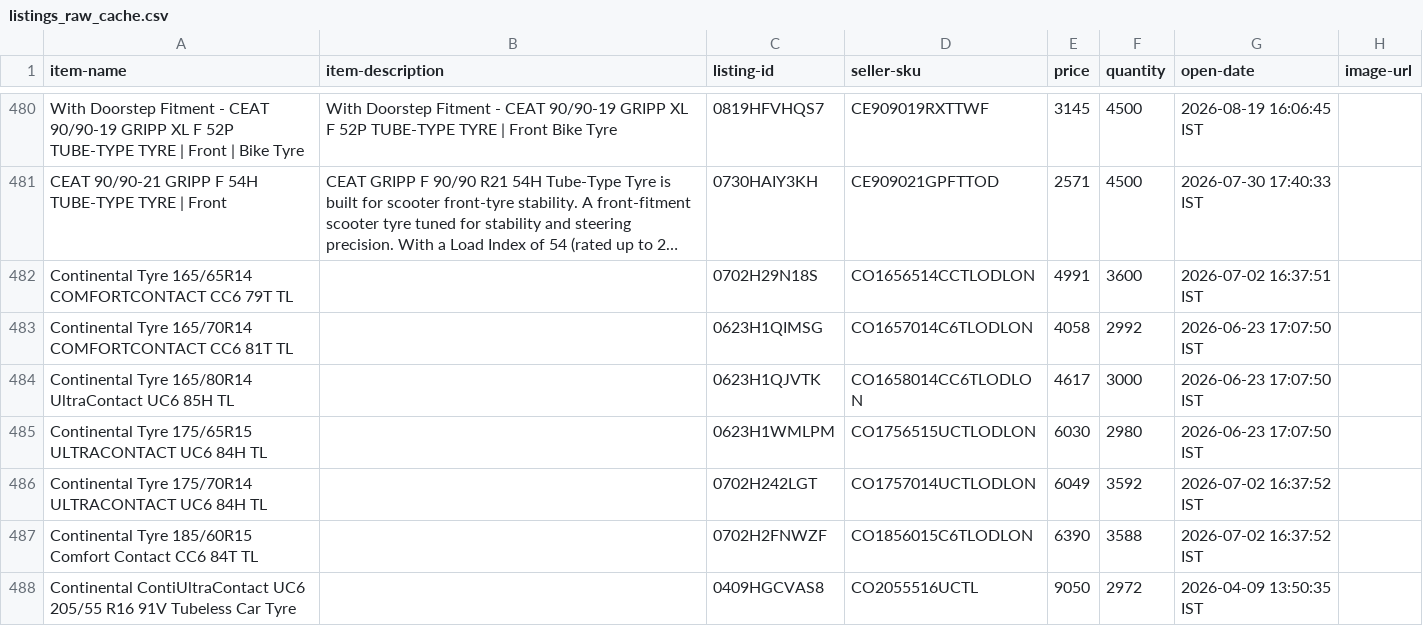
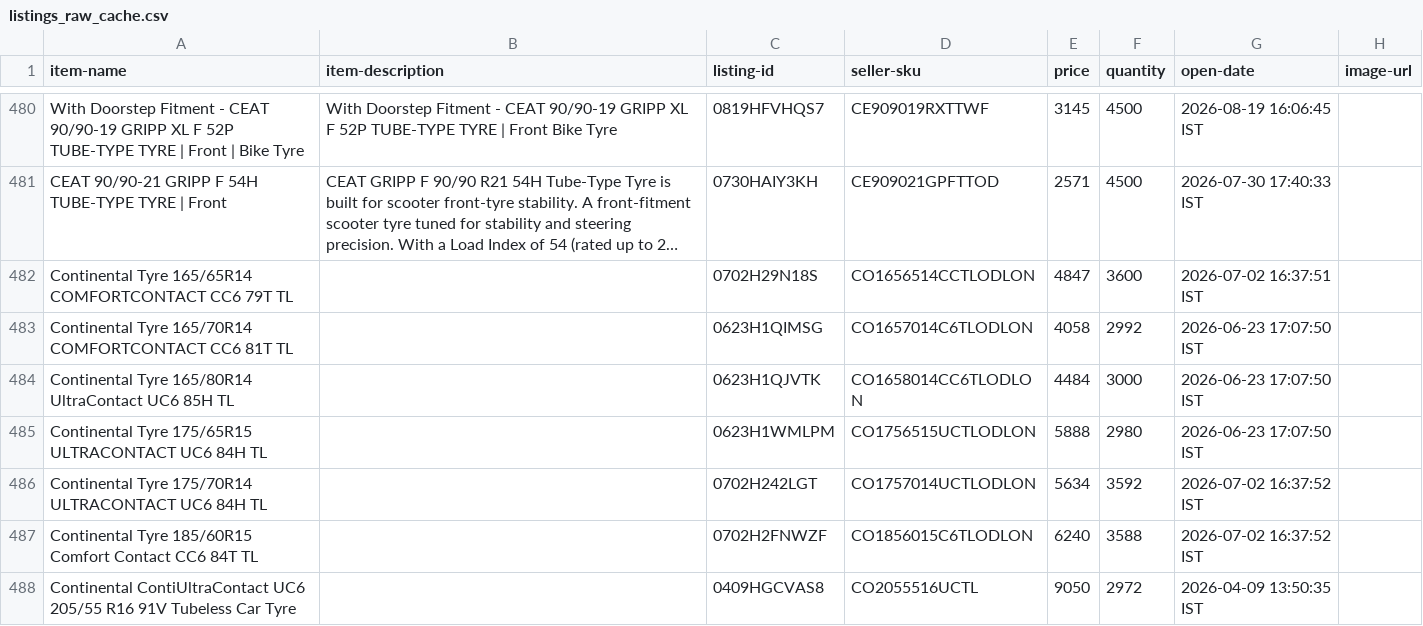
Before and after one commit to tnm-labs/amz_buybox, a CSV file: data/listings_raw_cache.csv, drawn as a sheet; only a part is shown, gaps mark what is left out; long unchanged cells end in …; the diff covers the shown part only; the diff names each change by its address in the sheet, - before the commit and + after, or states it on an @@ line.

```diff
--- a/data/listings_raw_cache.csv
+++ b/data/listings_raw_cache.csv
-E482 (price): 4991
+E482 (price): 4847
-E484 (price): 4617
+E484 (price): 4484
-E485 (price): 6030
+E485 (price): 5888
-E486 (price): 6049
+E486 (price): 5634
-E487 (price): 6390
+E487 (price): 6240
```
Also changed, not shown: 3 moved rows and 41 edited cells elsewhere in this file, data/history.csv, docs/details.csv, 1 other file.
